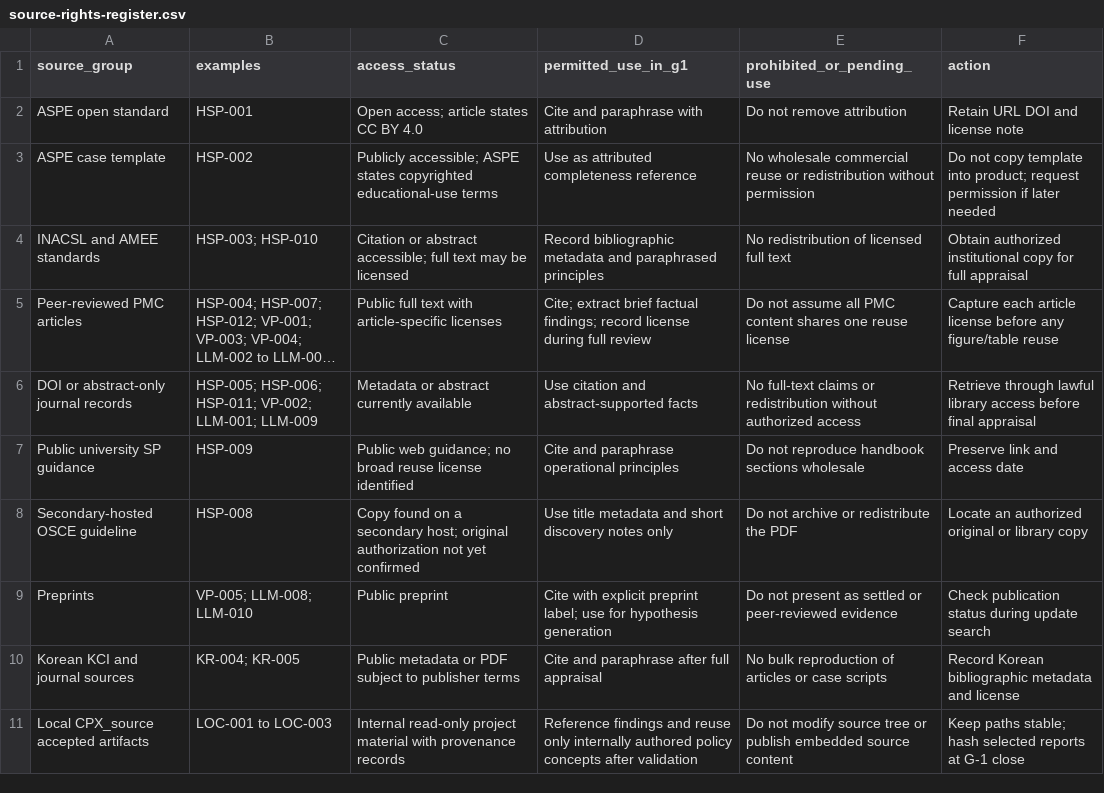
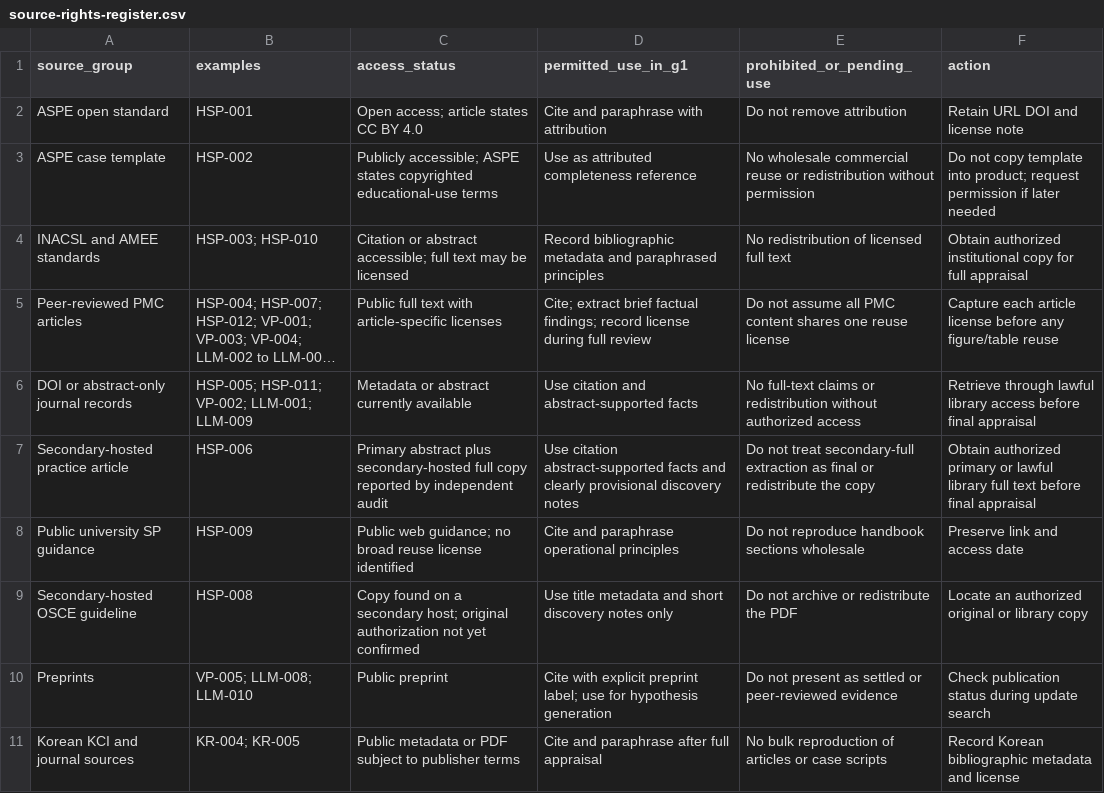
Before and after one commit to ilovesonu1-hash/cpx-v5-research, a CSV file: docs/research/source-rights-register.csv, drawn as a sheet; only a part is shown; the shorter side is filled out with more unchanged rows; long unchanged cells end in …; the diff names each change by its address in the sheet, - before the commit and + after, or states it on an @@ line.

Commit message:
docs: apply G1.1 evidence audit corrections

```diff
--- a/docs/research/source-rights-register.csv
+++ b/docs/research/source-rights-register.csv
-B6 (examples): HSP-005; HSP-006; HSP-011; VP-002;…
+B6 (examples): HSP-005; HSP-011; VP-002;…
+row 7: Secondary-hosted practice article | HSP-006 | Primary abstract plus secondary-hosted full copy reported by independent audit | Use citation abstract-supported facts and clearly provisional discovery notes | Do not treat secondary-full extraction as final or redistribute the copy | Obtain authorized primary or lawful library full text before final appraisal
```
Also changed, not shown: docs/research/evidence-matrix.csv, docs/research/screening-log.csv, 5 other files.
